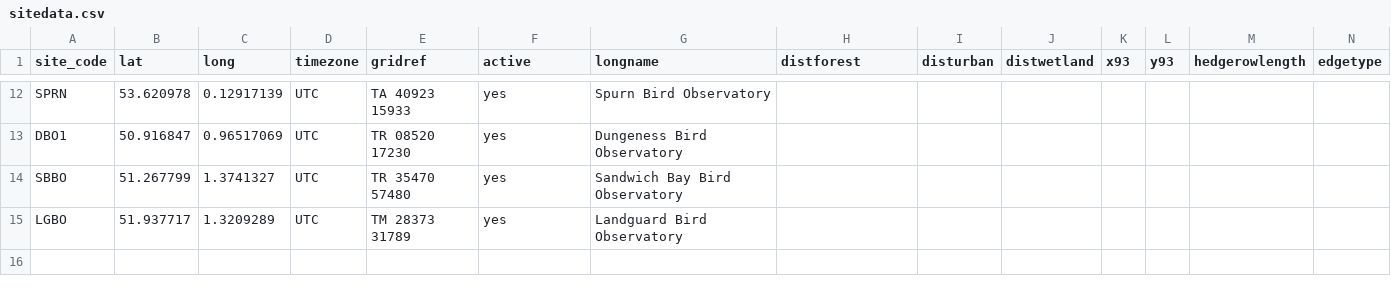
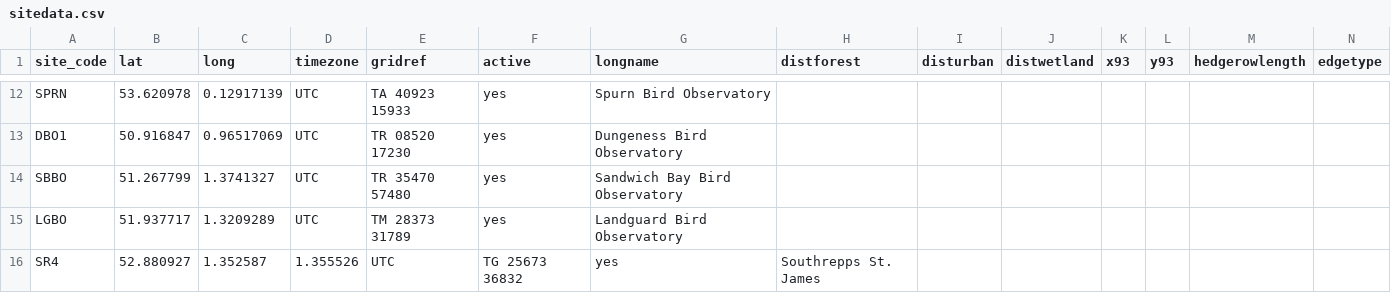
Before and after one commit to Ewan-P/R-Test, a CSV file: tidy/sitedata.csv, drawn as a sheet; only a part is shown, gaps mark what is left out.

Commit message:
Add SR4 data

```diff
--- a/tidy/sitedata.csv
+++ b/tidy/sitedata.csv
@@ -15 +15,2 @@ SBBO, 51.267799, 1.3741327, UTC, TR 35470 57480, yes, Sandwich Bay Bird Observat
 LGBO, 51.937717, 1.3209289, UTC, TM 28373 31789, yes, Landguard Bird Observatory,,,,,,,
+SR4, 52.880927, 1.352587, 1.355526, UTC, TG 25673 36832, yes, Southrepps St. James,,,,,,,
```
Also changed, not shown: 1 other file.
